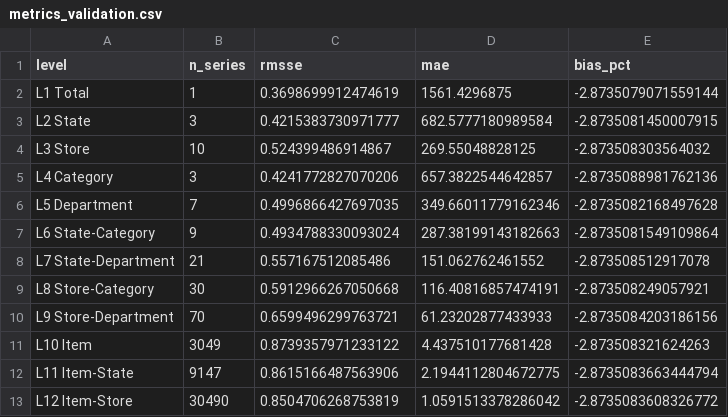
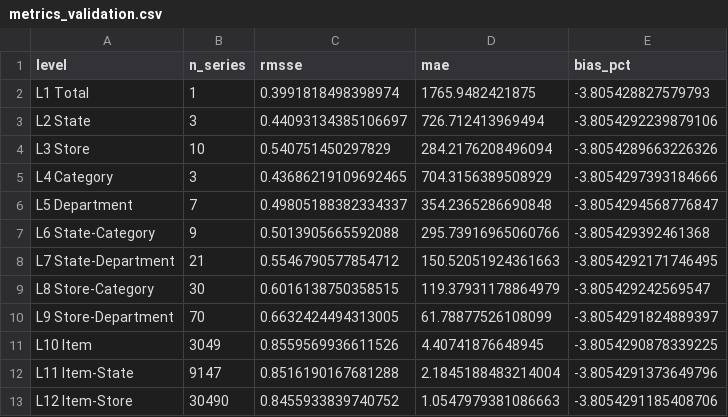
Before and after one commit to Inbatamilan18/m5-demand-forecasting, a CSV file: outputs/metrics_validation.csv, drawn as a sheet.

```diff
--- a/outputs/metrics_validation.csv
+++ b/outputs/metrics_validation.csv
@@ -1,13 +1,13 @@
 level,n_series,rmsse,mae,bias_pct
-L1  Total,1,0.3698699912474619,1561.4296875,-2.8735079071559144
-L2  State,3,0.4215383730971777,682.5777180989584,-2.8735081450007915
-L3  Store,10,0.524399486914867,269.55048828125,-2.873508303564032
-L4  Category,3,0.4241772827070206,657.3822544642857,-2.8735088981762136
-L5  Department,7,0.4996866427697035,349.66011779162346,-2.8735082168497628
-L6  State-Category,9,0.4934788330093024,287.38199143182663,-2.8735081549109864
-L7  State-Department,21,0.557167512085486,151.062762461552,-2.873508512917078
-L8  Store-Category,30,0.5912966267050668,116.40816857474191,-2.873508249057921
-L9  Store-Department,70,0.6599496299763721,61.23202877433933,-2.8735084203186156
-L10 Item,3049,0.8739357971233122,4.437510177681428,-2.873508321624263
-L11 Item-State,9147,0.8615166487563906,2.1944112804672775,-2.8735083663444794
-L12 Item-Store,30490,0.8504706268753819,1.0591513378286042,-2.8735083608326772
+L1  Total,1,0.3991818498398974,1765.9482421875,-3.805428827579793
+L2  State,3,0.44093134385106697,726.712413969494,-3.8054292239879106
+L3  Store,10,0.540751450297829,284.2176208496094,-3.8054289663226326
+L4  Category,3,0.43686219109692465,704.3156389508929,-3.8054297393184666
+L5  Department,7,0.49805188382334337,354.2365286690848,-3.8054294568776847
+L6  State-Category,9,0.5013905665592088,295.73916965060766,-3.805429392461368
+L7  State-Department,21,0.5546790577854712,150.52051924361663,-3.8054292171746495
+L8  Store-Category,30,0.6016138750358515,119.37931178864979,-3.805429242569547
+L9  Store-Department,70,0.6632424494313005,61.78877526108099,-3.8054291824889397
+L10 Item,3049,0.8559569936611526,4.40741876648945,-3.8054290878339225
+L11 Item-State,9147,0.8516190167681288,2.1845188483214004,-3.8054291373649796
+L12 Item-Store,30490,0.8455933839740752,1.0547979381086663,-3.8054291185408706
```
Also changed, not shown: outputs/feature_importance_evaluation.csv, outputs/feature_importance_validation.csv, 54 other files.
